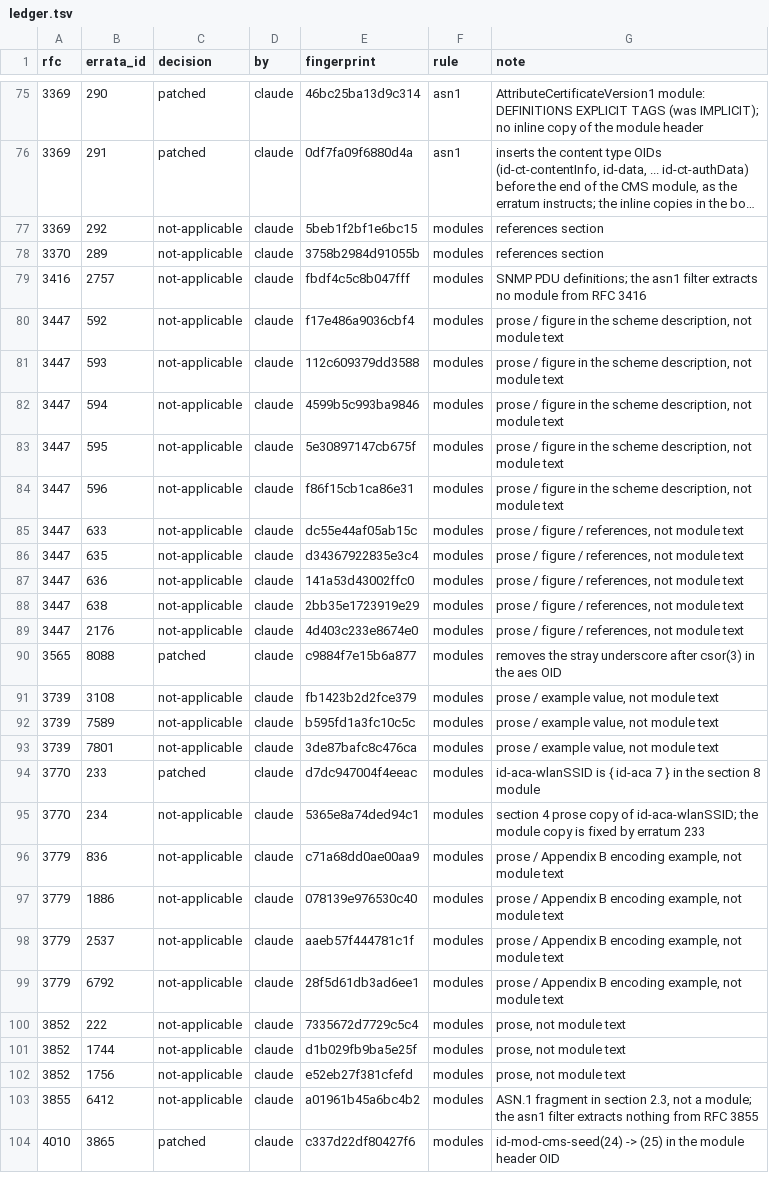
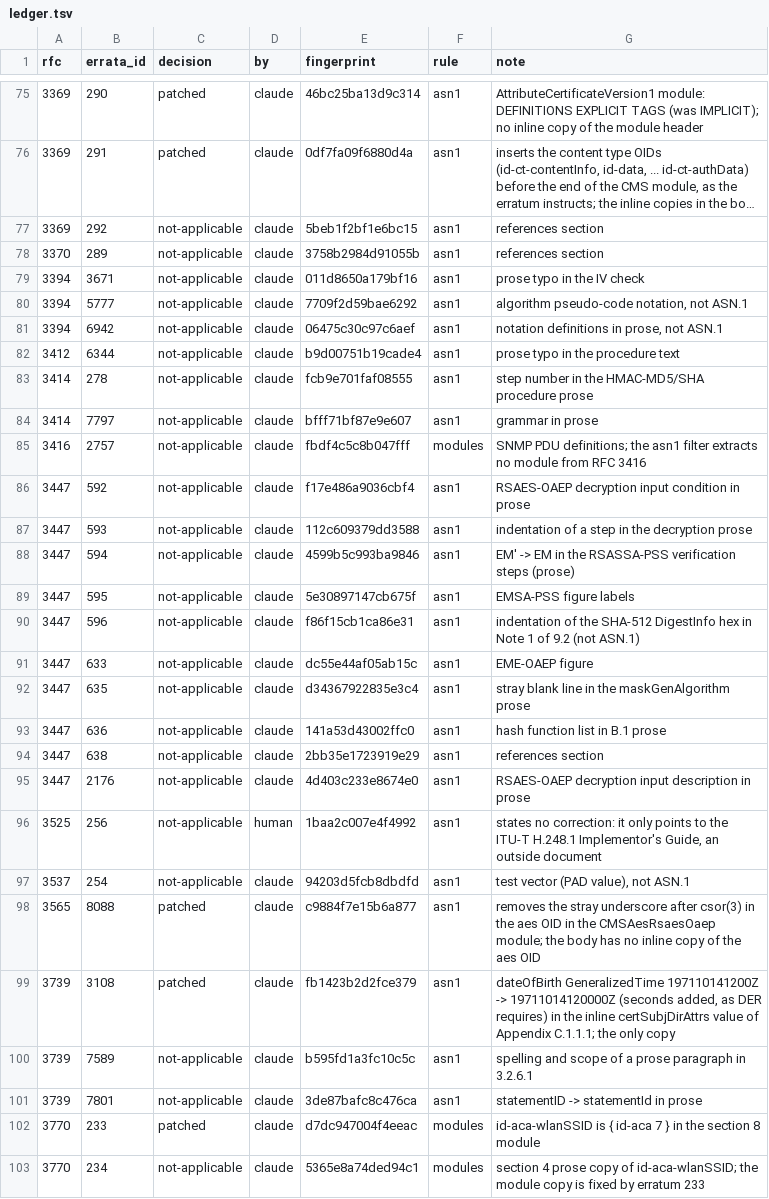
Before and after one commit to turbolight-solutions/glint, a TSV file: corpus/errata/ledger.tsv, drawn as a sheet; only a part is shown, gaps mark what is left out; the shorter side is filled out with more unchanged rows; long unchanged cells end in …; addresses are those after the commit; the diff names each change by its address in the sheet, - before the commit and + after, or states it on an @@ line.

```diff
--- a/corpus/errata/ledger.tsv
+++ b/corpus/errata/ledger.tsv
-F77:F78 (rule): modules
+F77:F78 (rule): asn1
+row 79: 3394 | 3671 | not-applicable | claude | 011d8650a179bf16 | asn1 | prose typo in the IV check
+row 80: 3394 | 5777 | not-applicable | claude | 7709f2d59bae6292 | asn1 | algorithm pseudo-code notation, not ASN.1
+row 81: 3394 | 6942 | not-applicable | claude | 06475c30c97c6aef | asn1 | notation definitions in prose, not ASN.1
+row 82: 3412 | 6344 | not-applicable | claude | b9d00751b19cade4 | asn1 | prose typo in the procedure text
+row 83: 3414 | 278 | not-applicable | claude | fcb9e701faf08555 | asn1 | step number in the HMAC-MD5/SHA procedure prose
+row 84: 3414 | 7797 | not-applicable | claude | bfff71bf87e9e607 | asn1 | grammar in prose
-F86:F95 (rule): modules
+F86:F95 (rule): asn1
-G86 (note): prose / figure in the scheme description, not module text
+G86 (note): RSAES-OAEP decryption input condition in prose
-G87 (note): prose / figure in the scheme description, not module text
+G87 (note): indentation of a step in the decryption prose
-G88 (note): prose / figure in the scheme description, not module text
+G88 (note): EM' -> EM in the RSASSA-PSS verification steps (prose)
-G89 (note): prose / figure in the scheme description, not module text
+G89 (note): EMSA-PSS figure labels
-G90 (note): prose / figure in the scheme description, not module text
+G90 (note): indentation of the SHA-512 DigestInfo hex in Note 1 of 9.2 (not ASN.1)
-G91 (note): prose / figure / references, not module text
+G91 (note): EME-OAEP figure
-G92 (note): prose / figure / references, not module text
+G92 (note): stray blank line in the maskGenAlgorithm prose
-G93 (note): prose / figure / references, not module text
+G93 (note): hash function list in B.1 prose
-G94 (note): prose / figure / references, not module text
+G94 (note): references section
-G95 (note): prose / figure / references, not module text
+G95 (note): RSAES-OAEP decryption input description in prose
+row 96: 3525 | 256 | not-applicable | human | 1baa2c007e4f4992 | asn1 | states no correction: it only points to the ITU-T H.248.1 Implementor's Guide, an outside document
+row 97: 3537 | 254 | not-applicable | claude | 94203d5fcb8dbdfd | asn1 | test vector (PAD value), not ASN.1
-F98:F101 (rule): modules
+F98:F101 (rule): asn1
-G98 (note): …aes OID
+G98 (note): …aes OID in the CMSAesRsaesOaep module; the body has no inline copy of the aes OID
-C99 (decision): not-applicable
+C99 (decision): patched
-G99 (note): prose / example value, not module text
+G99 (note): dateOfBirth GeneralizedTime 197110141200Z -> 19711014120000Z (seconds added, as DER requires) in the inline certSubjDirAttrs value of Appendix C.1.1.1; the only copy
-G100 (note): prose / example value, not module text
+G100 (note): spelling and scope of a prose paragraph in 3.2.6.1
-G101 (note): prose / example value, not module text
+G101 (note): statementID -> statementId in prose
```
Also changed, not shown: 1 other file.
